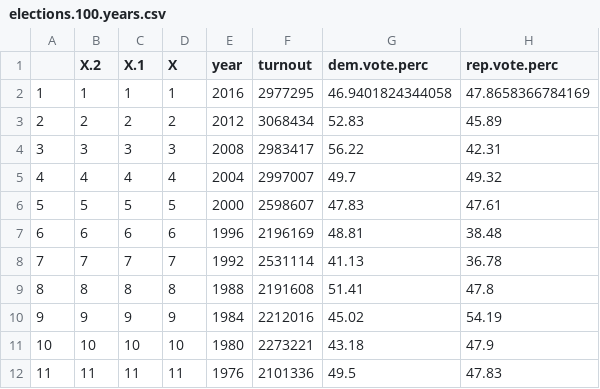
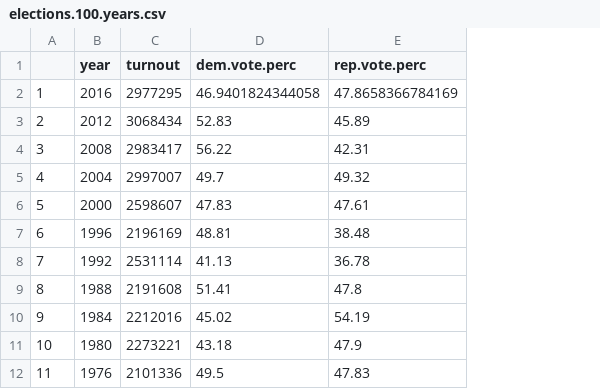
Before and after one commit to dimagalat/WisconsinElection2016, a CSV file: elections.100.years.csv, drawn as a sheet; only a part is shown; the diff names each change by its address in the sheet, - before the commit and + after, or states it on an @@ line.

```diff
--- a/elections.100.years.csv
+++ b/elections.100.years.csv
-column B (X.2), rows 2-12: 1 | 2 | 3 | 4 | 5 | 6 | 7 | 8 | 9 | 10 | 11
-column C (X.1), rows 2-12: 1 | 2 | 3 | 4 | 5 | 6 | 7 | 8 | 9 | 10 | 11
-column D (X), rows 2-12: 1 | 2 | 3 | 4 | 5 | 6 | 7 | 8 | 9 | 10 | 11
```
Also changed, not shown: counties.2000.2016.csv, county.2016.vs.2012.csv, 6 other files.
